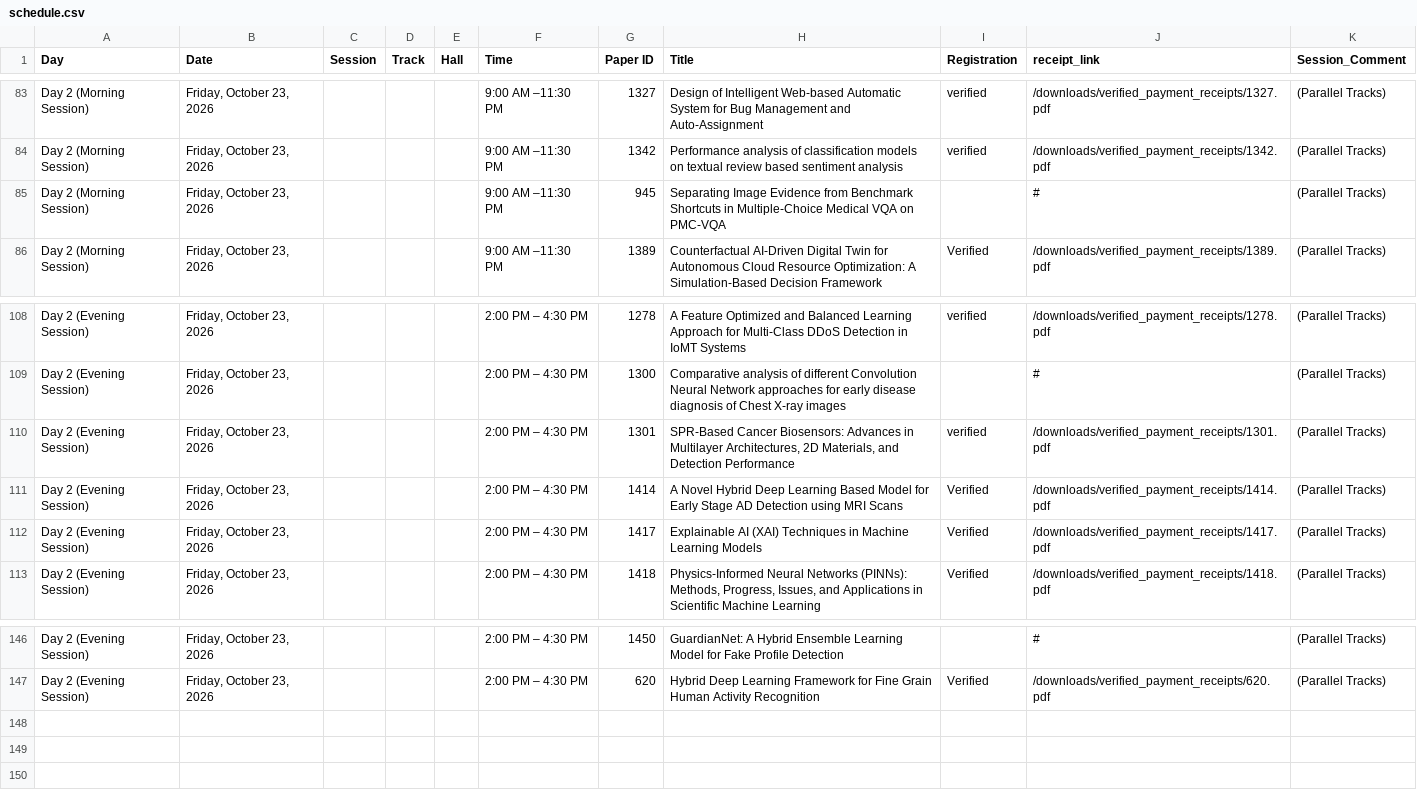
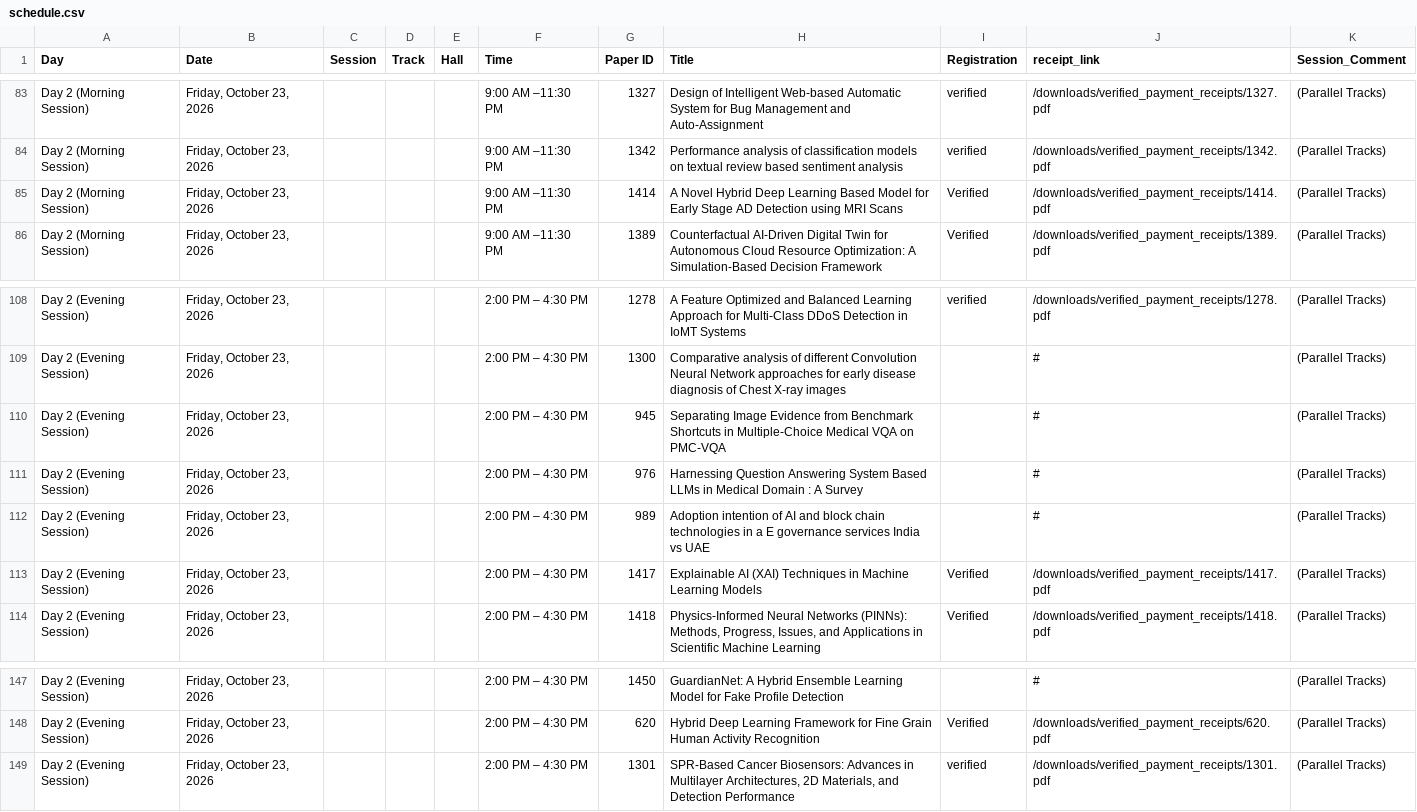
Before and after one commit to conferenceautocom/conferenceautocom.github.io, a CSV file: public/data/schedule.csv, drawn as a sheet; only a part is shown, gaps mark what is left out; the diff names each change by its address in the sheet, - before the commit and + after, or states it on an @@ line.

Commit message:
Update schedule.csv with updated papers for Day 2 Evening Session

```diff
--- a/public/data/schedule.csv
+++ b/public/data/schedule.csv
-G85 (Paper ID): 945
+G85 (Paper ID): 1414
-H85 (Title): Separating Image Evidence from Benchmark Shortcuts in Multiple-Choice Medical VQA on PMC-VQA
+H85 (Title): A Novel Hybrid Deep Learning Based Model for Early Stage AD Detection using MRI Scans
-I85 (Registration): (empty)
+I85 (Registration): Verified
-J85 (receipt_link): #
+J85 (receipt_link): /downloads/verified_payment_receipts/1414.pdf
-G110 (Paper ID): 1301
+G110 (Paper ID): 945
-H110 (Title): SPR-Based Cancer Biosensors: Advances in Multilayer Architectures, 2D Materials, and Detection Performance
+H110 (Title): Separating Image Evidence from Benchmark Shortcuts in Multiple-Choice Medical VQA on PMC-VQA
-I110 (Registration): verified
+I110 (Registration): (empty)
-J110 (receipt_link): /downloads/verified_payment_receipts/1301.pdf
+J110 (receipt_link): #
-G111 (Paper ID): 1414
+G111 (Paper ID): 976
-H111 (Title): A Novel Hybrid Deep Learning Based Model for Early Stage AD Detection using MRI Scans
+H111 (Title): Harnessing Question Answering System Based LLMs in Medical Domain : A Survey
-I111 (Registration): Verified
+I111 (Registration): (empty)
-J111 (receipt_link): /downloads/verified_payment_receipts/1414.pdf
+J111 (receipt_link): #
+row 112: Day 2 (Evening Session) | Friday, October 23, 2026 |  |  |  | 2:00 PM – 4:30 PM | 989 | Adoption intention of AI and block chain technologies in a E governance services India vs UAE |  | # | (Parallel Tracks)
+row 149: Day 2 (Evening Session) | Friday, October 23, 2026 |  |  |  | 2:00 PM – 4:30 PM | 1301 | SPR-Based Cancer Biosensors: Advances in Multilayer Architectures, 2D Materials, and Detection Performance | verified | /downloads/verified_payment_receipts/1301.pdf | (Parallel Tracks)
```
